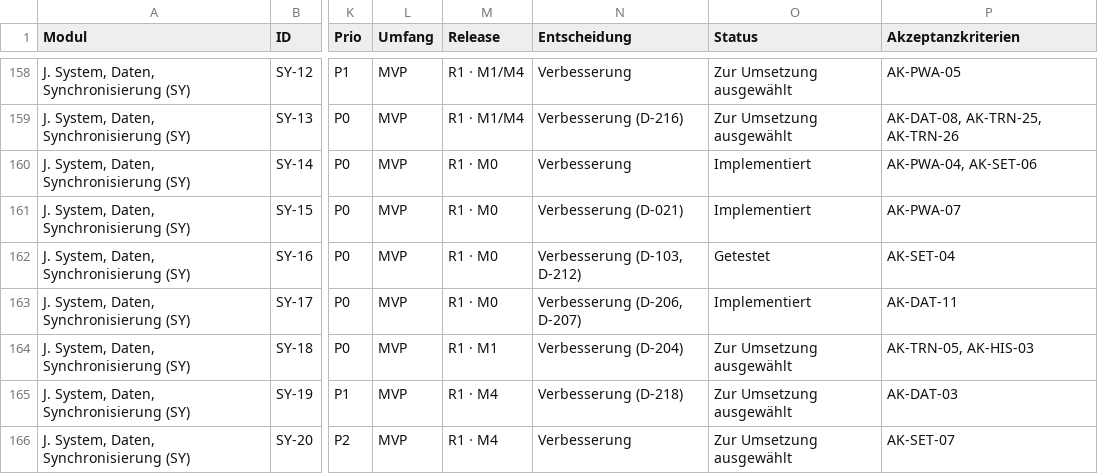
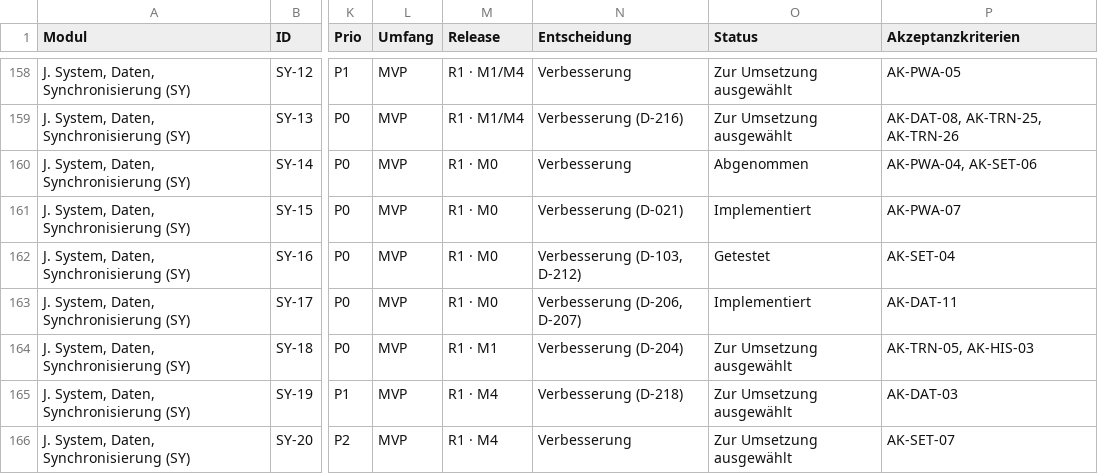
Before and after one commit to darad11/fitness-app, a CSV file: docs/feature-inventory.csv, drawn as a sheet; only a part is shown, gaps mark what is left out; the diff names each change by its address in the sheet, - before the commit and + after, or states it on an @@ line.

```diff
--- a/docs/feature-inventory.csv
+++ b/docs/feature-inventory.csv
-O160 (Status): Implementiert
+O160 (Status): Abgenommen
```
Also changed, not shown: 6 other files.
